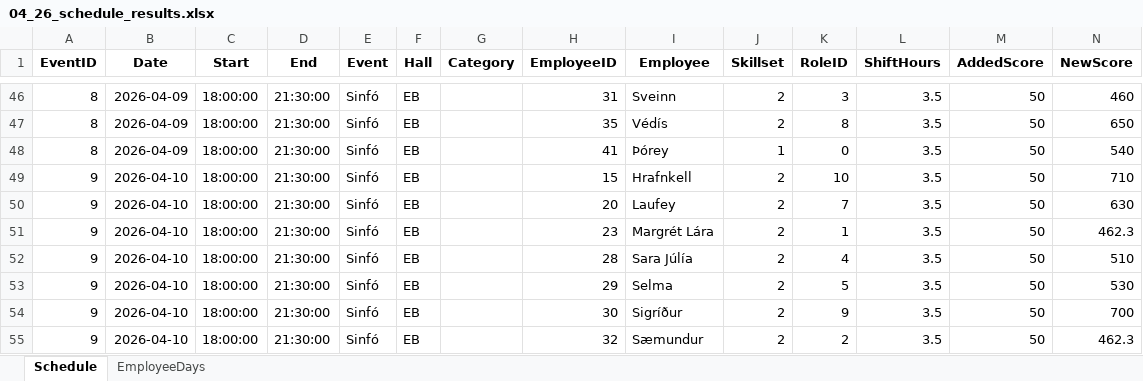
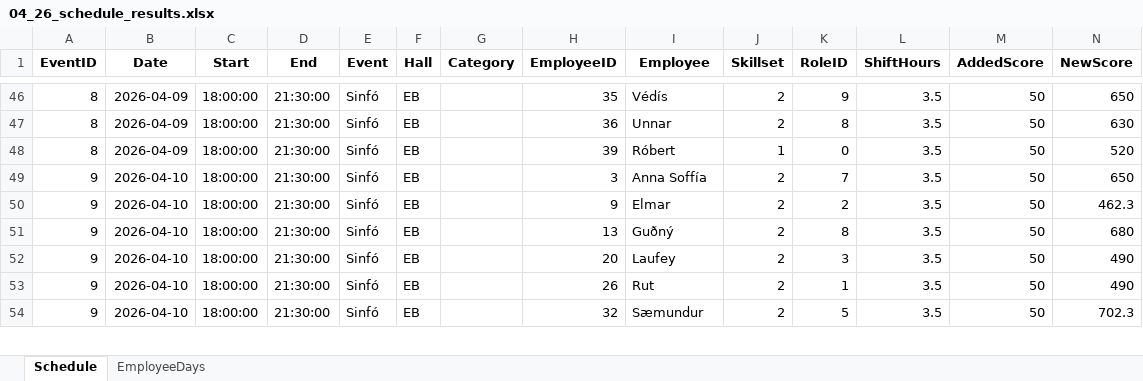
Before and after one commit to siljag23/Verkfraedi_X, an Excel workbook: Data/04_26_schedule_results.xlsx, sheet Schedule, drawn as a sheet; only a part is shown, gaps mark what is left out; values as stored, in another font and other column widths than the file's, no borders; removed rows and columns are numbered as before the commit, all else as after; the diff covers the shown part only; the diff names each change by its address in the sheet, - before the commit and + after, or states it on an @@ line.

```diff
--- a/Data/04_26_schedule_results.xlsx (sheet Schedule)
+++ b/Data/04_26_schedule_results.xlsx (sheet Schedule)
-H46 (EmployeeID): 31
+H46 (EmployeeID): 35
-I46 (Employee): Sveinn
+I46 (Employee): Védís
-K46 (RoleID): 3
+K46 (RoleID): 9
-N46 (NewScore): 460
+N46 (NewScore): 650
-H47 (EmployeeID): 35
+H47 (EmployeeID): 36
-I47 (Employee): Védís
+I47 (Employee): Unnar
-N47 (NewScore): 650
+N47 (NewScore): 630
-H48 (EmployeeID): 41
+H48 (EmployeeID): 39
-I48 (Employee): Þórey
+I48 (Employee): Róbert
-N48 (NewScore): 540
+N48 (NewScore): 520
-row 49: 9 | 2026-04-10 | 18:00:00 | 21:30:00 | Sinfó | EB |  | 15 | Hrafnkell | 2 | 10 | 3.5 | 50 | 710
-H49 (EmployeeID): 20
+H49 (EmployeeID): 3
-I49 (Employee): Laufey
+I49 (Employee): Anna Soffía
-N49 (NewScore): 630
+N49 (NewScore): 650
-H50 (EmployeeID): 23
+H50 (EmployeeID): 9
-I50 (Employee): Margrét Lára
+I50 (Employee): Elmar
-K50 (RoleID): 1
+K50 (RoleID): 2
-H51 (EmployeeID): 28
+H51 (EmployeeID): 13
-I51 (Employee): Sara Júlía
+I51 (Employee): Guðný
-K51 (RoleID): 4
+K51 (RoleID): 8
-N51 (NewScore): 510
+N51 (NewScore): 680
-H52 (EmployeeID): 29
+H52 (EmployeeID): 20
-I52 (Employee): Selma
+I52 (Employee): Laufey
-K52 (RoleID): 5
+K52 (RoleID): 3
-N52 (NewScore): 530
+N52 (NewScore): 490
-H53 (EmployeeID): 30
+H53 (EmployeeID): 26
-I53 (Employee): Sigríður
+I53 (Employee): Rut
-K53 (RoleID): 9
+K53 (RoleID): 1
-N53 (NewScore): 700
+N53 (NewScore): 490
-K54 (RoleID): 2
+K54 (RoleID): 5
-N54 (NewScore): 462.3
+N54 (NewScore): 702.3
```
Also changed, not shown: 12 added rows, 11 removed rows and 304 edited cells elsewhere in this sheet, sheet EmployeeDays, 2 other files.
